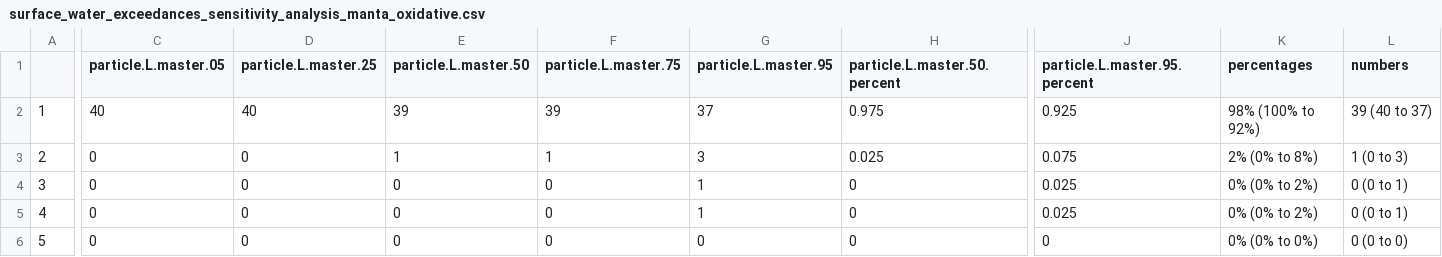
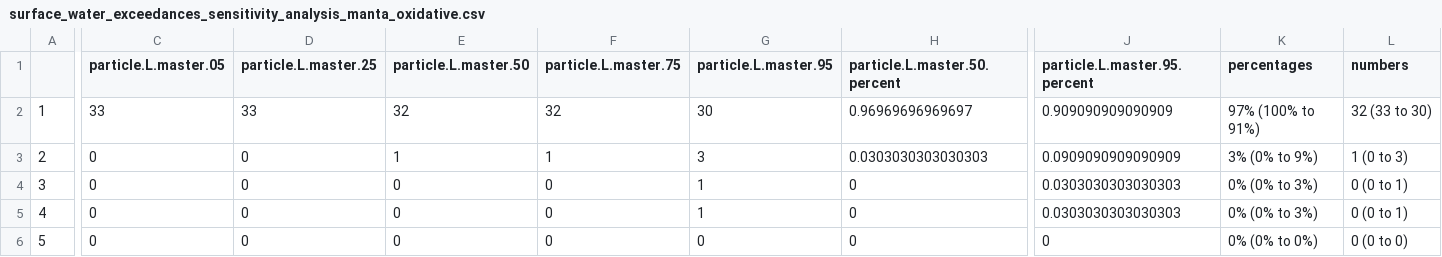
Before and after one commit to ScottCoffin/SFBayMPRiskCharacterization, a CSV file: output/data/surface_water_exceedances_sensitivity_analysis_manta_oxidative.csv, drawn as a sheet; only a part is shown, gaps mark what is left out; the diff names each change by its address in the sheet, - before the commit and + after, or states it on an @@ line.

```diff
--- a/output/data/surface_water_exceedances_sensitivity_analysis_manta_oxidative.csv
+++ b/output/data/surface_water_exceedances_sensitivity_analysis_manta_oxidative.csv
-C2 (particle.L.master.05): 40
+C2 (particle.L.master.05): 33
-D2 (particle.L.master.25): 40
+D2 (particle.L.master.25): 33
-E2 (particle.L.master.50): 39
+E2 (particle.L.master.50): 32
-F2 (particle.L.master.75): 39
+F2 (particle.L.master.75): 32
-G2 (particle.L.master.95): 37
+G2 (particle.L.master.95): 30
-H2 (particle.L.master.50.percent): 0.975
+H2 (particle.L.master.50.percent): 0.96969696969697
-J2 (particle.L.master.95.percent): 0.925
+J2 (particle.L.master.95.percent): 0.909090909090909
-K2 (percentages): 98% (100% to 92%)
+K2 (percentages): 97% (100% to 91%)
-L2 (numbers): 39 (40 to 37)
+L2 (numbers): 32 (33 to 30)
-H3 (particle.L.master.50.percent): 0.025
+H3 (particle.L.master.50.percent): 0.0303030303030303
-J3 (particle.L.master.95.percent): 0.075
+J3 (particle.L.master.95.percent): 0.0909090909090909
-K3 (percentages): 2% (0% to 8%)
+K3 (percentages): 3% (0% to 9%)
-J4:J5 (particle.L.master.95.percent): 0.025
+J4:J5 (particle.L.master.95.percent): 0.0303030303030303
-K4:K5 (percentages): 0% (0% to 2%)
+K4:K5 (percentages): 0% (0% to 3%)
```
Also changed, not shown: output/data/sensitivity.analysis.location.csv, output/data/sensitivity.analysis.manta.location.oxidative.csv, 17 other files.
